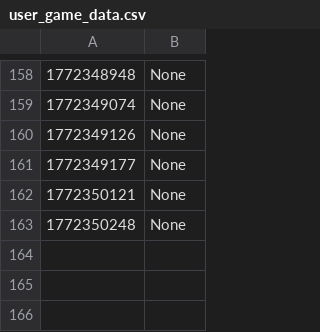
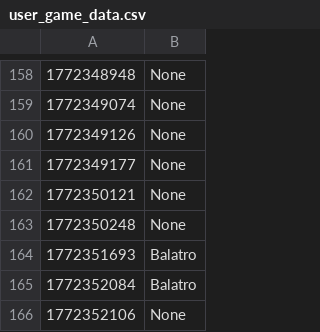
Before and after one commit to Josh-Farkas/Quackhacks-2026, a CSV file: user_game_data.csv, drawn as a sheet; only a part is shown, gaps mark what is left out.

```diff
--- a/user_game_data.csv
+++ b/user_game_data.csv
@@ -163 +163,4 @@
 1772350248,None
+1772351693,Balatro
+1772352084,Balatro
+1772352106,None
```
Also changed, not shown: 3 other files.
